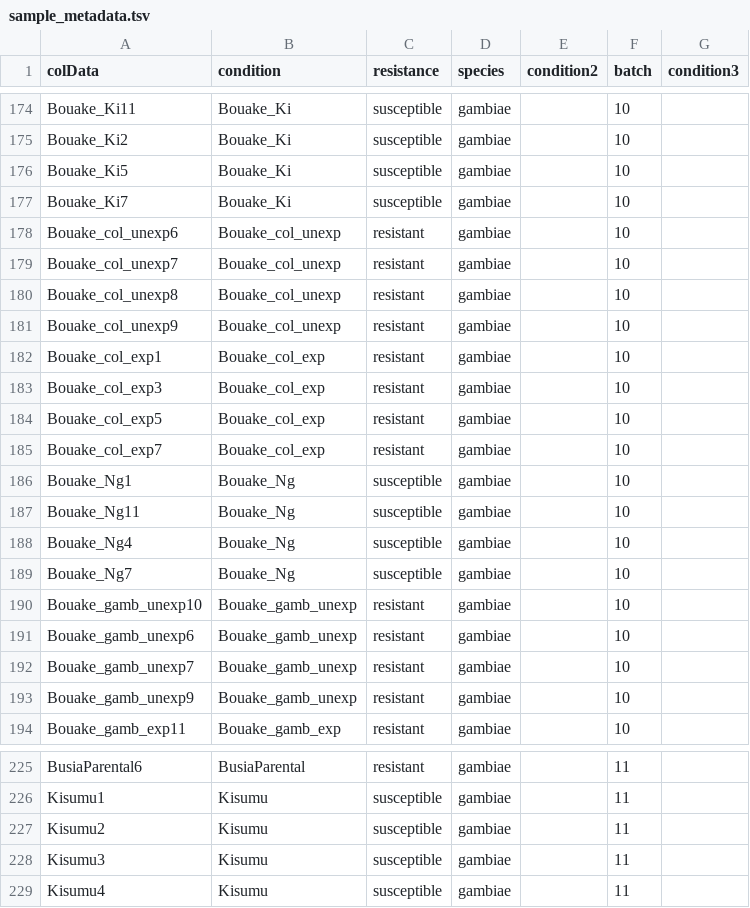
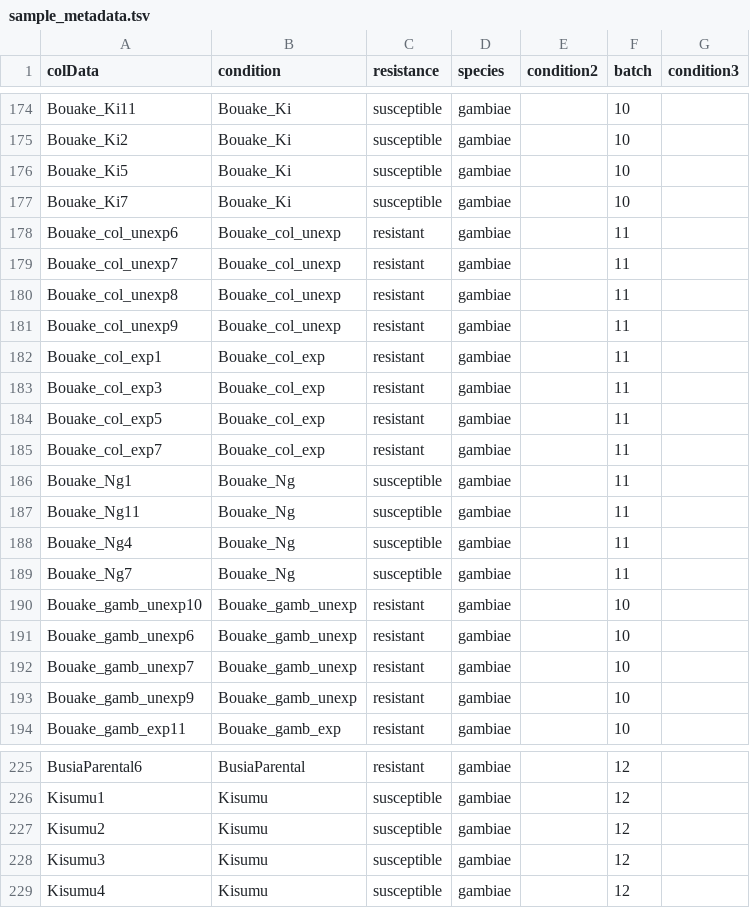
Before and after one commit to sanjaynagi/AnoExpress, a TSV file: config/sample_metadata.tsv, drawn as a sheet; only a part is shown, gaps mark what is left out; the diff covers the shown part only; the diff names each change by its address in the sheet, - before the commit and + after, or states it on an @@ line.

```diff
--- a/config/sample_metadata.tsv
+++ b/config/sample_metadata.tsv
-F178:F189 (batch): 10
+F178:F189 (batch): 11
-F225:F229 (batch): 11
+F225:F229 (batch): 12
```
Also changed, not shown: 27 edited cells elsewhere in this file, 14 other files.
